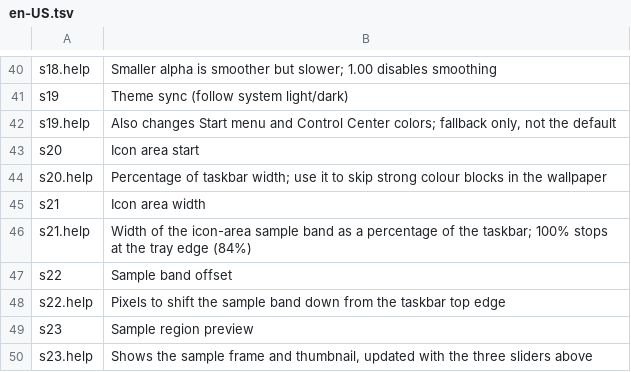
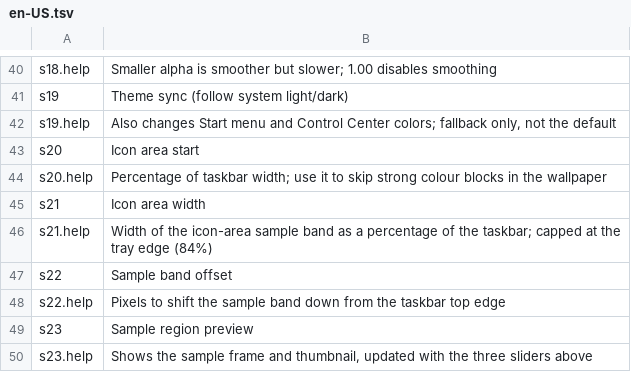
Before and after one commit to Yi-One1/ShadeBar, a TSV file: resources/lang/en-US.tsv, drawn as a sheet; only a part is shown, gaps mark what is left out.

```diff
--- a/resources/lang/en-US.tsv
+++ b/resources/lang/en-US.tsv
@@ -45,3 +45,3 @@ s20.help	Percentage of taskbar width; use it to skip strong colour blocks in the
 s21	Icon area width
-s21.help	Width of the icon-area sample band as a percentage of the taskbar; 100% stops at the tray edge (84%)
+s21.help	Width of the icon-area sample band as a percentage of the taskbar; capped at the tray edge (84%)
 s22	Sample band offset
```
Also changed, not shown: resources/lang/zh-CN.tsv, 5 other files.
